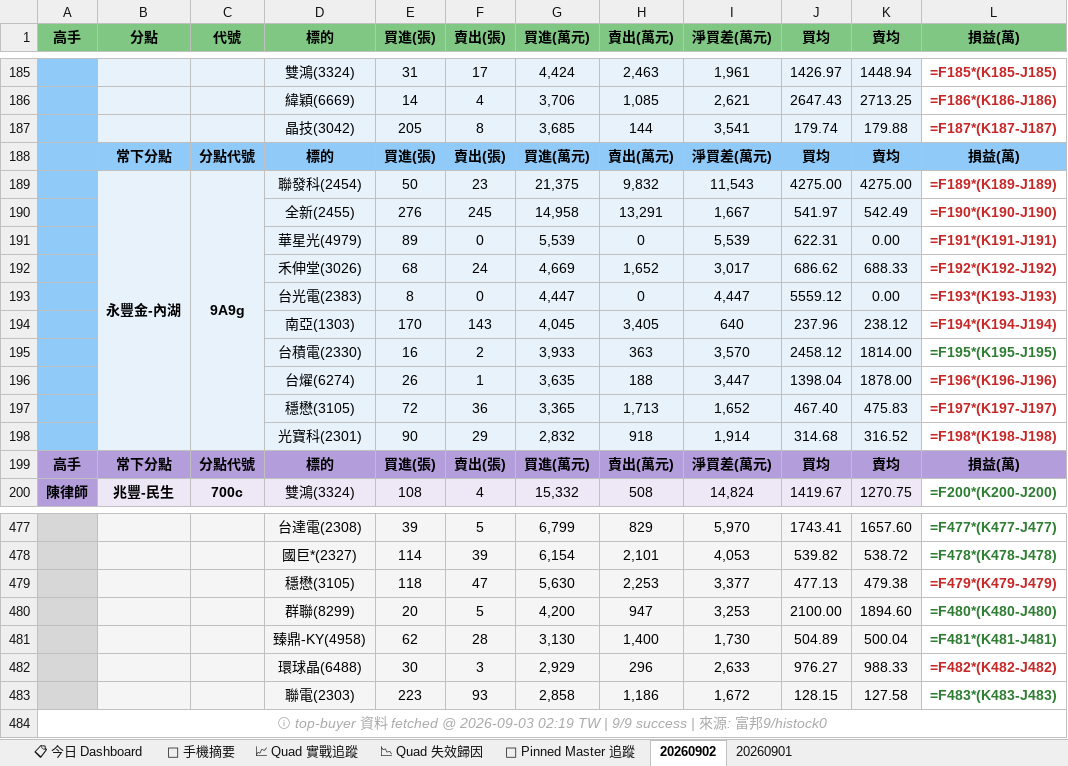
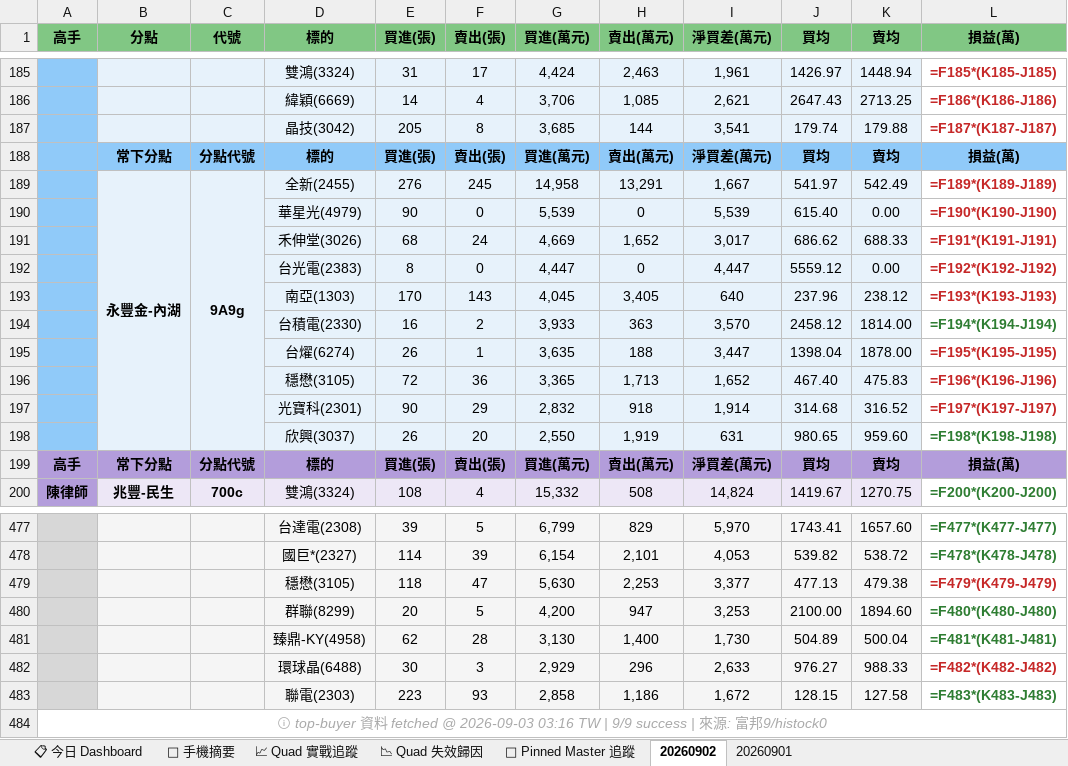
Before and after one commit to DRwillychiu/CHIP_RADAR_TW, an Excel workbook: data/reports/chip_radar_2026-09.xlsx, sheet 20260902, drawn as a sheet; only a part is shown, gaps mark what is left out; values as stored, in another font and other column widths than the file's, no borders; formulas without a stored value are shown as written; removed rows and columns are numbered as before the commit, all else as after; the diff names each change by its address in the sheet, - before the commit and + after, or states it on an @@ line.

```diff
--- a/data/reports/chip_radar_2026-09.xlsx (sheet 20260902)
+++ b/data/reports/chip_radar_2026-09.xlsx (sheet 20260902)
-row 189:  | 永豐金-內湖 | 9A9g | 聯發科(2454) | 50 | 23 | 21,375 | 9,832 | 11,543 | 4275.00 | 4275.00 | =F189*(K189-J189)
-B189 (分點): (empty)
+B189 (分點): 永豐金-內湖
+B189:B198 merged
-C189 (代號): (empty)
+C189 (代號): 9A9g
+C189:C198 merged
-L189 (損益(萬)): =F190*(K190-J190)
+L189 (損益(萬)): =F189*(K189-J189)
-E190 (買進(張)): 89
+E190 (買進(張)): 90
-J190 (買均): 622.31
+J190 (買均): 615.40
-L190 (損益(萬)): =F191*(K191-J191)
+L190 (損益(萬)): =F190*(K190-J190)
-L191 (損益(萬)): =F192*(K192-J192)
+L191 (損益(萬)): =F191*(K191-J191)
-L192 (損益(萬)): =F193*(K193-J193)
+L192 (損益(萬)): =F192*(K192-J192)
-L193 (損益(萬)): =F194*(K194-J194)
+L193 (損益(萬)): =F193*(K193-J193)
-L194 (損益(萬)): =F195*(K195-J195)
+L194 (損益(萬)): =F194*(K194-J194)
-L195 (損益(萬)): =F196*(K196-J196)
+L195 (損益(萬)): =F195*(K195-J195)
-L196 (損益(萬)): =F197*(K197-J197)
+L196 (損益(萬)): =F196*(K196-J196)
-L197 (損益(萬)): =F198*(K198-J198)
+L197 (損益(萬)): =F197*(K197-J197)
+row 198:  |  |  | 欣興(3037) | 26 | 20 | 2,550 | 1,919 | 631 | 980.65 | 959.60 | =F198*(K198-J198)
-A484 (高手): …@ 2026-09-03 02:19 TW |…
+A484 (高手): …@ 2026-09-03 03:16 TW |…
```
Also changed, not shown: sheet 📋 今日 Dashboard, sheet 📱 手機摘要, data/reports/latest.xlsx, 20 other files.
